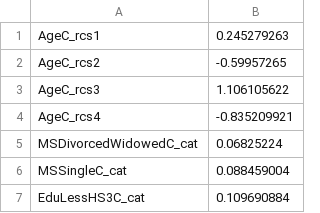
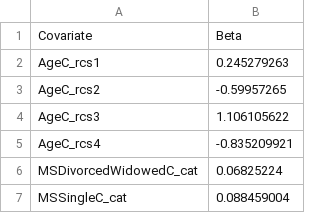
Before and after one commit to asifriazminhas/pbl-calculator-engine-assets, a CSV file: DemPoRT-PUMF/female/predictive-betas.csv (was DemPoRT-PUMF/female/predictive betas.csv), drawn as a sheet; only a part is shown; the shorter side is filled out with more unchanged rows; the diff names each change by its address in the sheet, - before the commit and + after, or states it on an @@ line.

Commit message:
[Feature] Fixed beta files for DemPoRT-PUMF model

```diff
--- a/DemPoRT-PUMF/female/predictive betas.csv
+++ b/DemPoRT-PUMF/female/predictive-betas.csv
+row 1: Covariate | Beta
```
Also changed, not shown: DemPoRT-PUMF/male/predictive-betas.csv.
